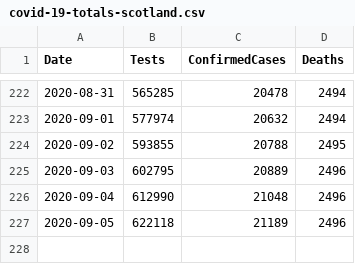
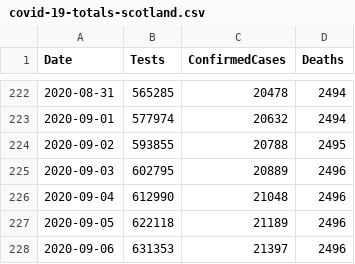
Before and after one commit to geeogi/covid-19-uk-data, a CSV file: data/covid-19-totals-scotland.csv, drawn as a sheet; only a part is shown, gaps mark what is left out.

```diff
--- a/data/covid-19-totals-scotland.csv
+++ b/data/covid-19-totals-scotland.csv
@@ -227 +227,2 @@ Date,Tests,ConfirmedCases,Deaths
 2020-09-05,622118,21189,2496
+2020-09-06,631353,21397,2496
```
Also changed, not shown: data/covid-19-indicators-uk.csv, 2 other files.
